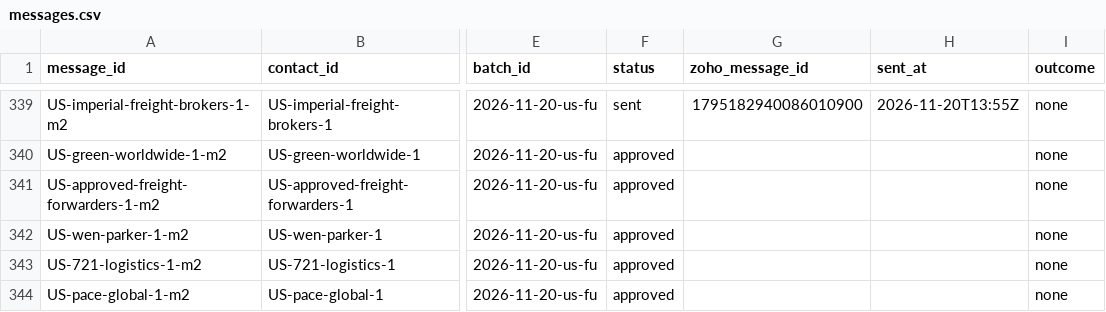
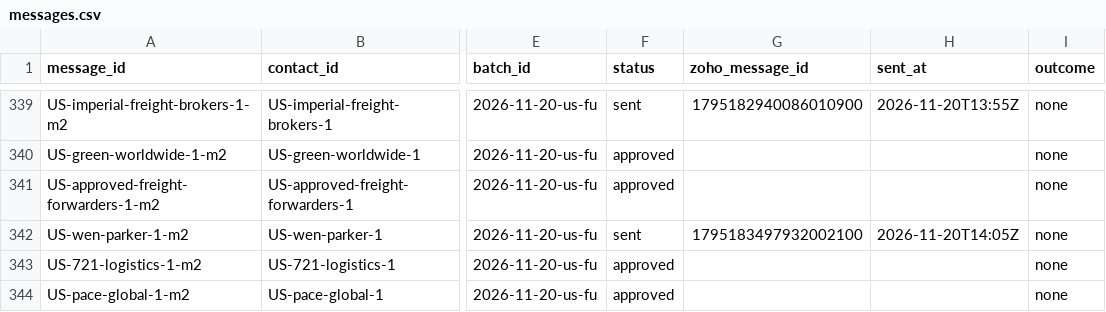
Before and after one commit to ratifplus/tiph-outreach, a CSV file: data/messages.csv, drawn as a sheet; only a part is shown, gaps mark what is left out; the diff names each change by its address in the sheet, - before the commit and + after, or states it on an @@ line.

```diff
--- a/data/messages.csv
+++ b/data/messages.csv
-F342 (status): approved
+F342 (status): sent
-G342 (zoho_message_id): (empty)
+G342 (zoho_message_id): 1795183497932002100
-H342 (sent_at): (empty)
+H342 (sent_at): 2026-11-20T14:05Z
```
Also changed, not shown: 1 other file.
